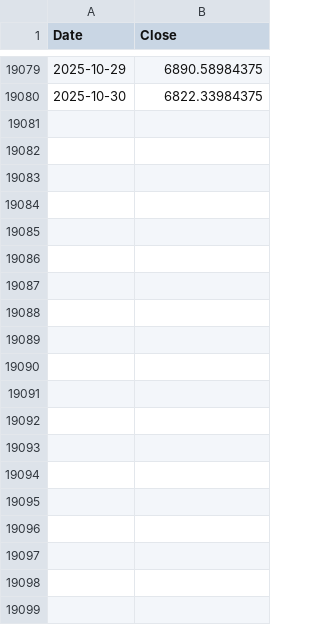
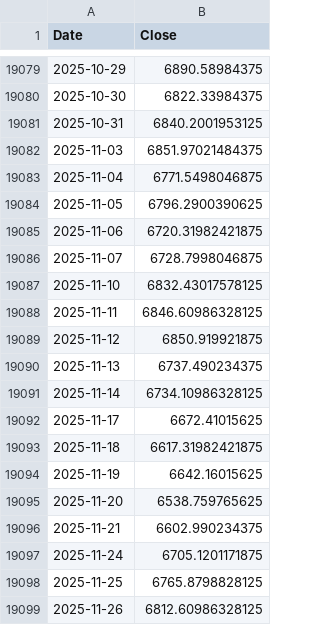
Before and after one commit to houshyaramini/OOPS_Mosek, a CSV file: data/SpxDaten.csv, drawn as a sheet; only a part is shown, gaps mark what is left out; the diff covers the shown part only.

```diff
--- a/data/SpxDaten.csv
+++ b/data/SpxDaten.csv
@@ -19080 +19080,20 @@ Date,Close
 2025-10-30,6822.33984375
+2025-10-31,6840.2001953125
+2025-11-03,6851.97021484375
+2025-11-04,6771.5498046875
+2025-11-05,6796.2900390625
+2025-11-06,6720.31982421875
+2025-11-07,6728.7998046875
+2025-11-10,6832.43017578125
+2025-11-11,6846.60986328125
+2025-11-12,6850.919921875
+2025-11-13,6737.490234375
+2025-11-14,6734.10986328125
+2025-11-17,6672.41015625
+2025-11-18,6617.31982421875
+2025-11-19,6642.16015625
+2025-11-20,6538.759765625
+2025-11-21,6602.990234375
+2025-11-24,6705.1201171875
+2025-11-25,6765.8798828125
+2025-11-26,6812.60986328125
```
Also changed, not shown: 23 added rows elsewhere in this file, data/DSG1MO_fred.csv, 41 other files.
